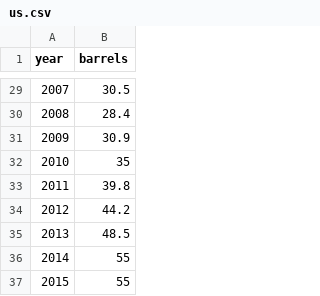
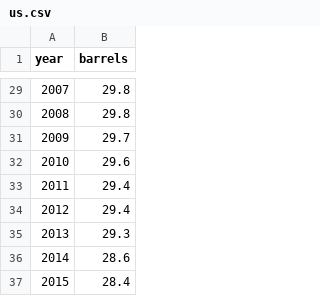
Before and after one commit to bioinformatics73/kinleydavis, a CSV file: data/csv/us.csv, drawn as a sheet; only a part is shown, gaps mark what is left out; the diff covers the shown part only.

```diff
--- a/data/csv/us.csv
+++ b/data/csv/us.csv
@@ -29,9 +29,9 @@ year,barrels
-2007,30.5
-2008,28.4
-2009,30.9
-2010,35
-2011,39.8
-2012,44.2
-2013,48.5
-2014,55
-2015,55
+2007,29.8
+2008,29.8
+2009,29.7
+2010,29.6
+2011,29.4
+2012,29.4
+2013,29.3
+2014,28.6
+2015,28.4
```
Also changed, not shown: 27 edited cells elsewhere in this file.
